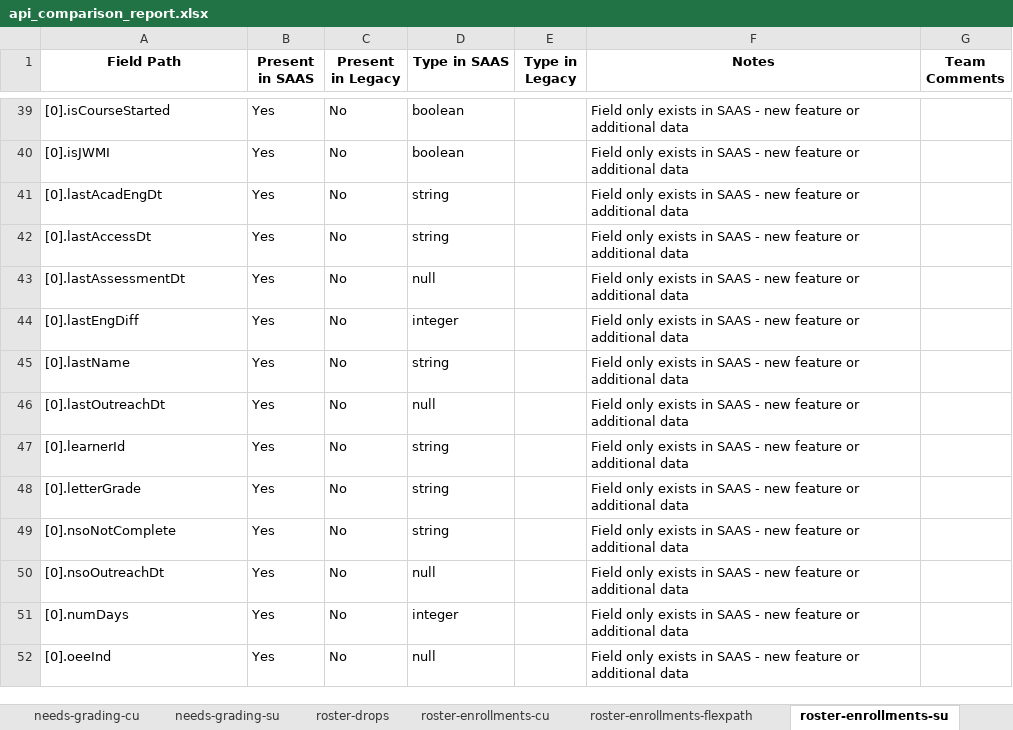
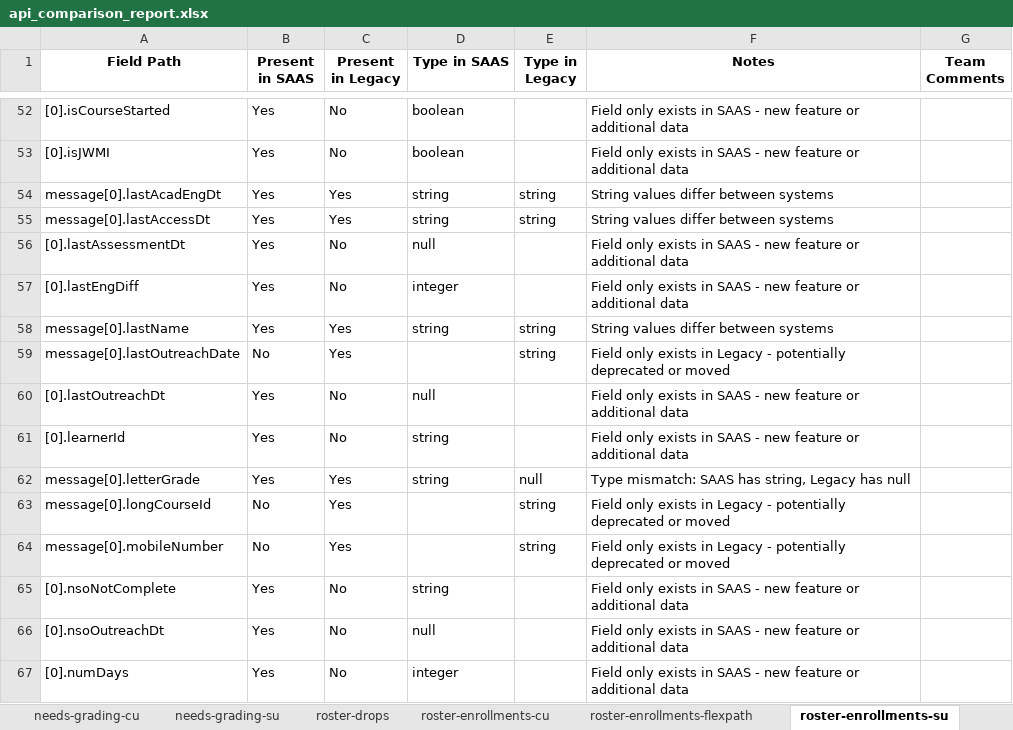
Before and after one commit to srnnukala/personal, an Excel workbook: api_comparison_report.xlsx, sheet roster-enrollments-su, drawn as a sheet; only a part is shown, gaps mark what is left out; the shorter side is filled out with more unchanged rows; values as stored, in another font and other column widths than the file's, no borders; removed rows and columns are numbered as before the commit, all else as after; the diff covers the shown part only; the diff names each change by its address in the sheet, - before the commit and + after, or states it on an @@ line.

```diff
--- a/api_comparison_report.xlsx (sheet roster-enrollments-su)
+++ b/api_comparison_report.xlsx (sheet roster-enrollments-su)
-row 41: [0].lastAcadEngDt | Yes | No | string |  | Field only exists in SAAS - new feature or additional data
-row 42: [0].lastAccessDt | Yes | No | string |  | Field only exists in SAAS - new feature or additional data
+row 54: message[0].lastAcadEngDt | Yes | Yes | string | string | String values differ between systems
+row 55: message[0].lastAccessDt | Yes | Yes | string | string | String values differ between systems
-row 45: [0].lastName | Yes | No | string |  | Field only exists in SAAS - new feature or additional data
+row 58: message[0].lastName | Yes | Yes | string | string | String values differ between systems
@@ row 113 moved to row 59: message[0].lastOutreachDate @@
-row 48: [0].letterGrade | Yes | No | string |  | Field only exists in SAAS - new feature or additional data
+row 62: message[0].letterGrade | Yes | Yes | string | null | Type mismatch: SAAS has string, Legacy has null
@@ row 115 moved to row 63: message[0].longCourseId @@
@@ row 116 moved to row 64: message[0].mobileNumber @@
```
Also changed, not shown: 22 added rows, 51 removed rows and 20 moved rows elsewhere in this sheet, sheet kaltura-video-my-media, sheet roster-enrollments-cu, sheet roster-enrollments-flexpath, sheet discussion, sheet messages-ask-instructor, sheet Summary, 12 more sheets, 2 other files.
